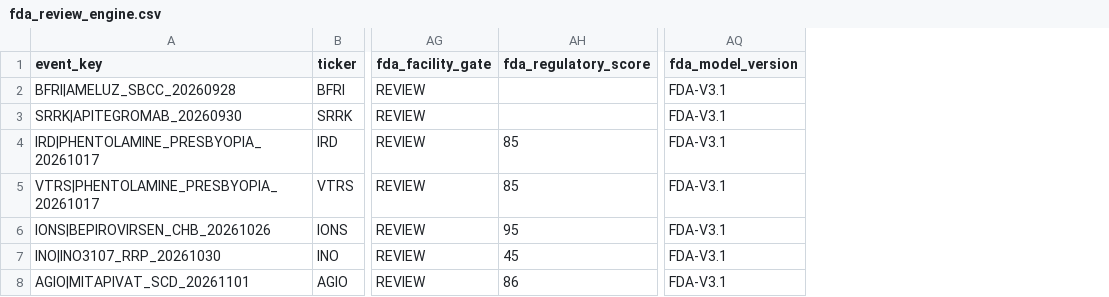
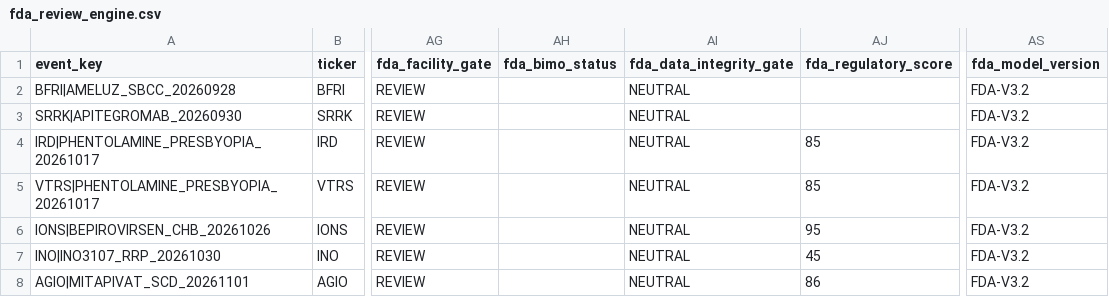
Before and after one commit to pdufa/pdufa-command-center, a CSV file: data/fda_review_engine.csv, drawn as a sheet; only a part is shown, gaps mark what is left out; addresses are those after the commit; the diff covers the shown part only; the diff names each change by its address in the sheet, - before the commit and + after, or states it on an @@ line.

Commit message:
Migrate live FDA records to V3.2 BIMO data-integrity schema

```diff
--- a/data/fda_review_engine.csv
+++ b/data/fda_review_engine.csv
+column AH (fda_bimo_status), empty
+column AI (fda_data_integrity_gate), rows 2-8: all NEUTRAL
-AS2:AS8 (fda_model_version): FDA-V3.1
+AS2:AS8 (fda_model_version): FDA-V3.2
```
Also changed, not shown: 39 edited cells elsewhere in this file.
